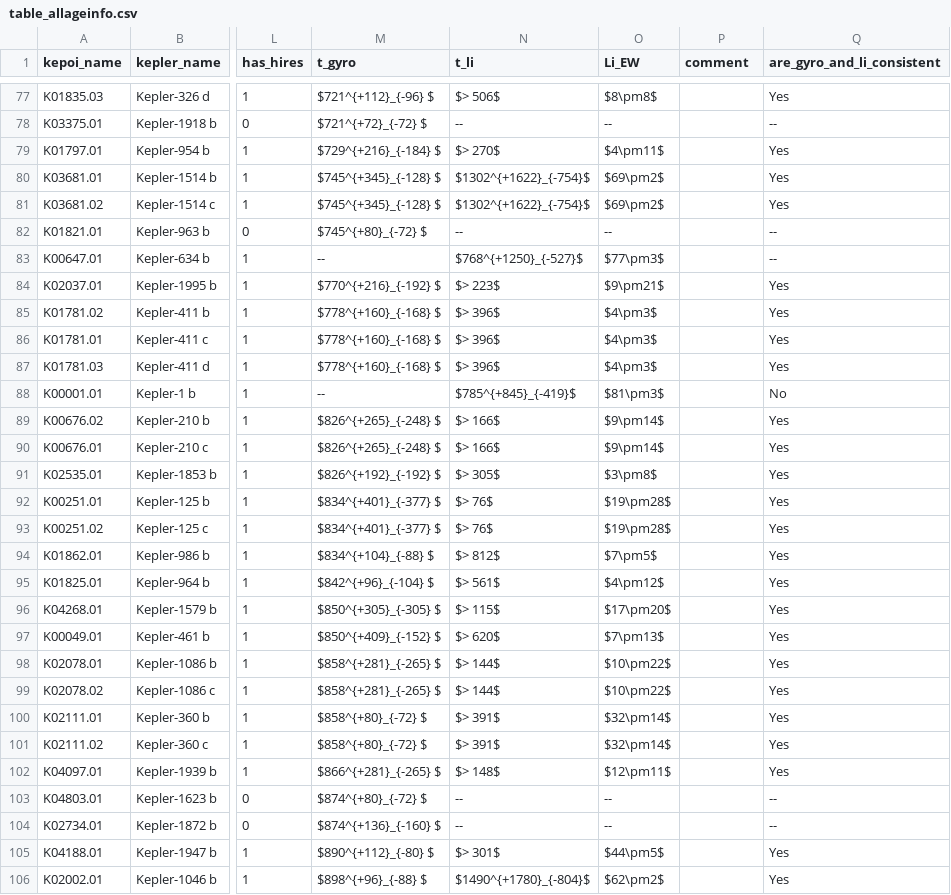
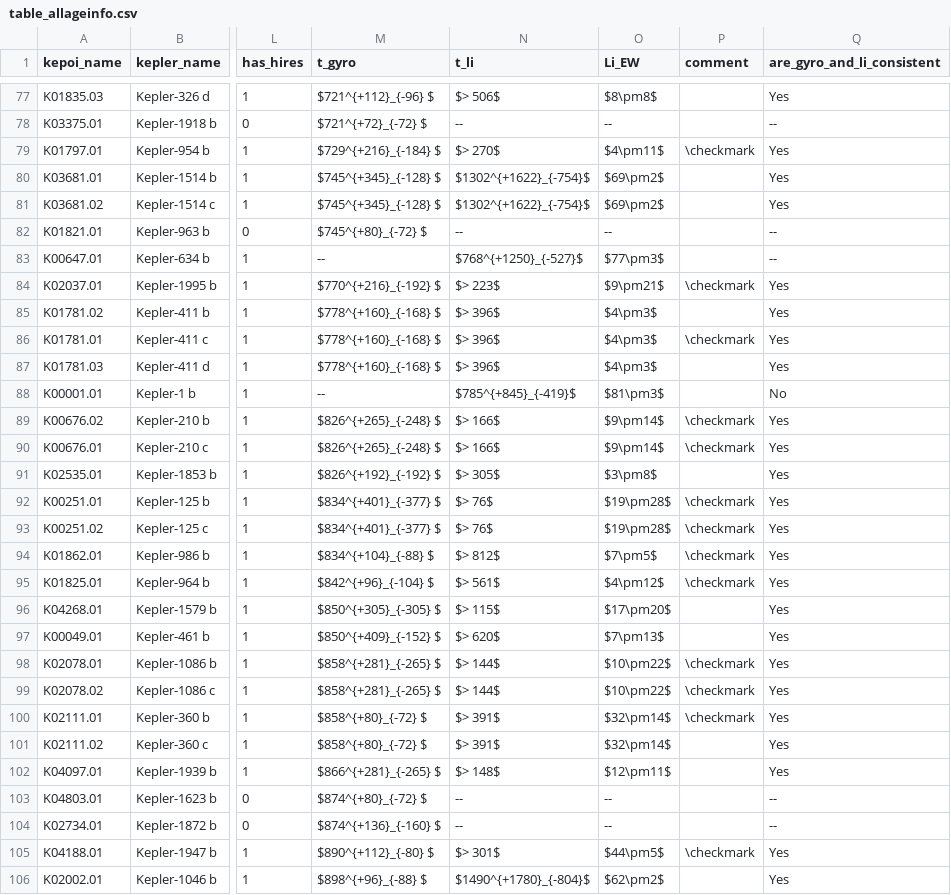
Before and after one commit to lgbouma/gyrojo, a CSV file: paper/table_allageinfo.csv, drawn as a sheet; only a part is shown, gaps mark what is left out; the diff covers the shown part only; the diff names each change by its address in the sheet, - before the commit and + after, or states it on an @@ line.

```diff
--- a/paper/table_allageinfo.csv
+++ b/paper/table_allageinfo.csv
-P79 (comment): (empty)
+P79 (comment): \checkmark
-P84 (comment): (empty)
+P84 (comment): \checkmark
-P86 (comment): (empty)
+P86 (comment): \checkmark
-P89:P90 (comment): (empty)
+P89:P90 (comment): \checkmark
-P92:P95 (comment): (empty)
+P92:P95 (comment): \checkmark
-P98:P100 (comment): (empty)
+P98:P100 (comment): \checkmark
-P105 (comment): (empty)
+P105 (comment): \checkmark
```
Also changed, not shown: 42 edited cells elsewhere in this file, 3 other files.
